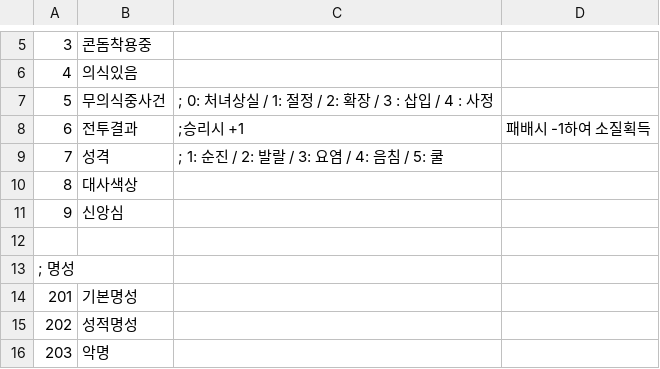
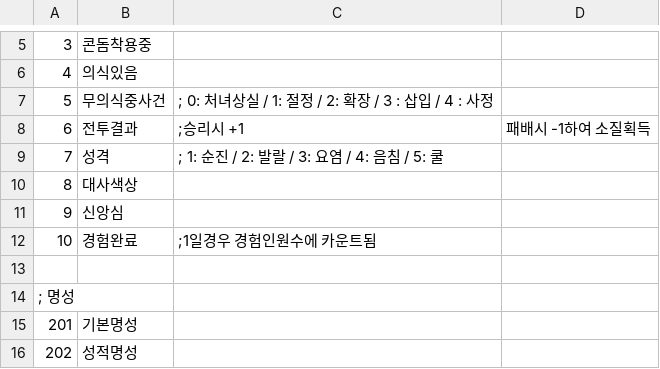
Before and after one commit to ruby-textark/eraRb, a CSV file: CSV/cflag.csv, drawn as a sheet; only a part is shown, gaps mark what is left out; the shorter side is filled out with more unchanged rows; the diff names each change by its address in the sheet, - before the commit and + after, or states it on an @@ line.

```diff
--- a/CSV/cflag.csv
+++ b/CSV/cflag.csv
+row 12: 10 | 경험완료 | ;1일경우 경험인원수에 카운트됨
```
Also changed, not shown: CSV/ENEMIES/LEVEL1/CHARA102.CSV, CSV/ENEMIES/LEVEL1/CHARA103.CSV, 31 other files.
